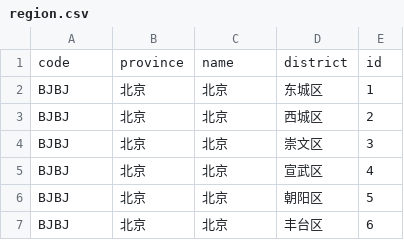
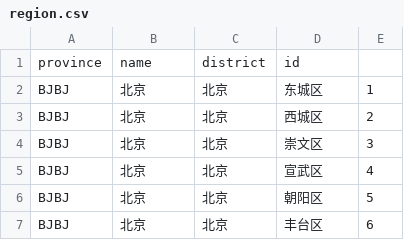
Before and after one commit to lhzbxx/qiyewan-official-site-server, a CSV file: src/main/resources/data/region.csv, drawn as a sheet; only a part is shown; removed rows and columns are numbered as before the commit, all else as after; the diff names each change by its address in the sheet, - before the commit and + after, or states it on an @@ line.

```diff
--- a/src/main/resources/data/region.csv
+++ b/src/main/resources/data/region.csv
-row 1: code | province | name | district | id
+row 1: province | name | district | id
```
Also changed, not shown: 32 other files.
